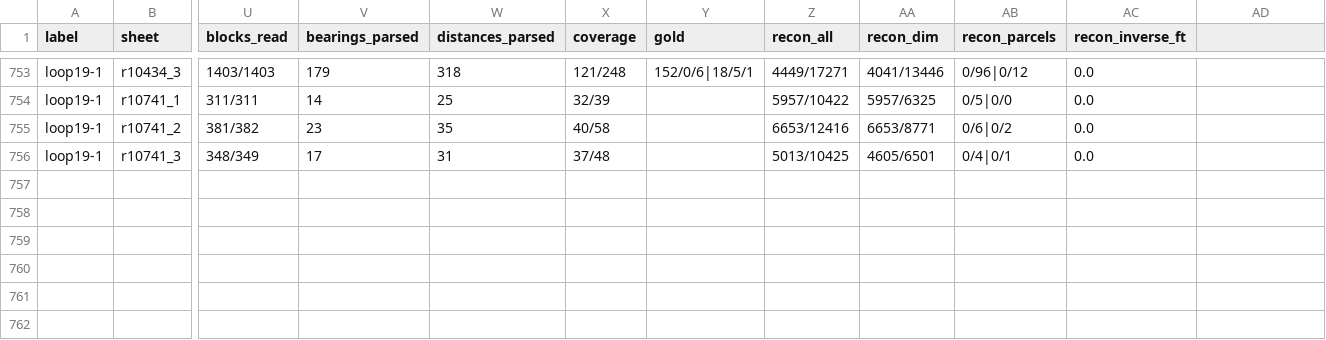
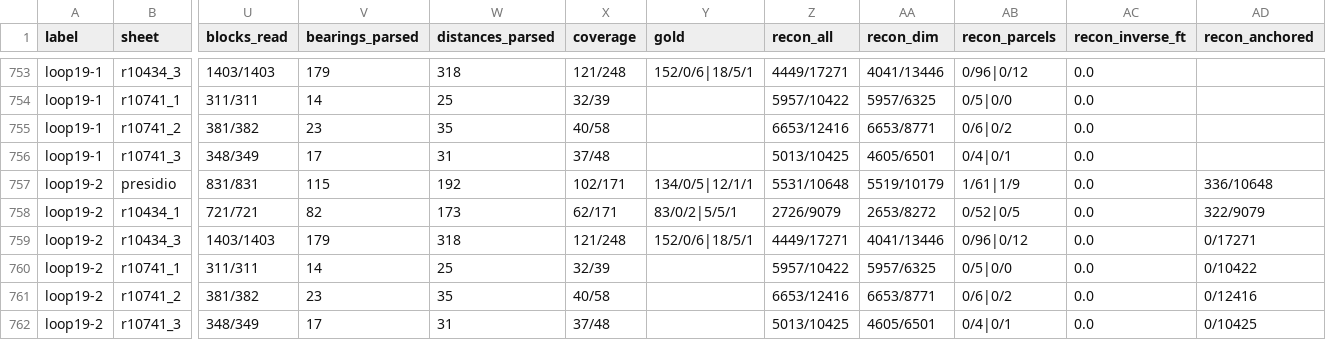
Before and after one commit to j-rmccrery/caltrans, a CSV file: spike/out/bench.csv, drawn as a sheet; only a part is shown, gaps mark what is left out; rows hold the shown columns only; the diff names each change by its address in the sheet, - before the commit and + after, or states it on an @@ line.

```diff
--- a/spike/out/bench.csv
+++ b/spike/out/bench.csv
-AD1: (empty)
+AD1: recon_anchored
+row 757: loop19-2 | presidio | 831/831 | 115 | 192 | 102/171 | 134/0/5|12/1/1 | 5531/10648 | 5519/10179 | 1/61|1/9 | 0.0 | 336/10648
+row 758: loop19-2 | r10434_1 | 721/721 | 82 | 173 | 62/171 | 83/0/2|5/5/1 | 2726/9079 | 2653/8272 | 0/52|0/5 | 0.0 | 322/9079
+row 759: loop19-2 | r10434_3 | 1403/1403 | 179 | 318 | 121/248 | 152/0/6|18/5/1 | 4449/17271 | 4041/13446 | 0/96|0/12 | 0.0 | 0/17271
+row 760: loop19-2 | r10741_1 | 311/311 | 14 | 25 | 32/39 |  | 5957/10422 | 5957/6325 | 0/5|0/0 | 0.0 | 0/10422
+row 761: loop19-2 | r10741_2 | 381/382 | 23 | 35 | 40/58 |  | 6653/12416 | 6653/8771 | 0/6|0/2 | 0.0 | 0/12416
+row 762: loop19-2 | r10741_3 | 348/349 | 17 | 31 | 37/48 |  | 5013/10425 | 4605/6501 | 0/4|0/1 | 0.0 | 0/10425
```
Also changed, not shown: 11 other files.
